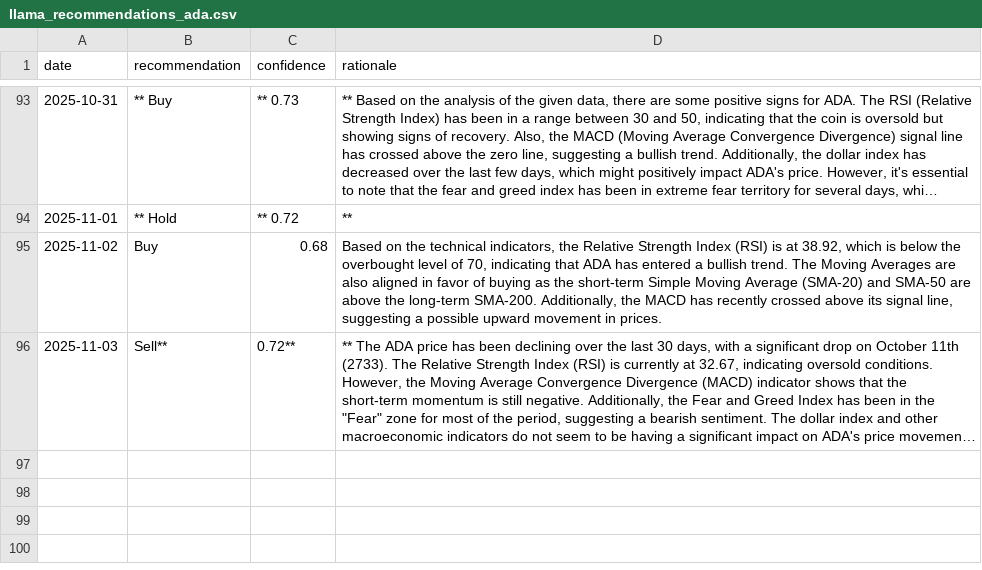
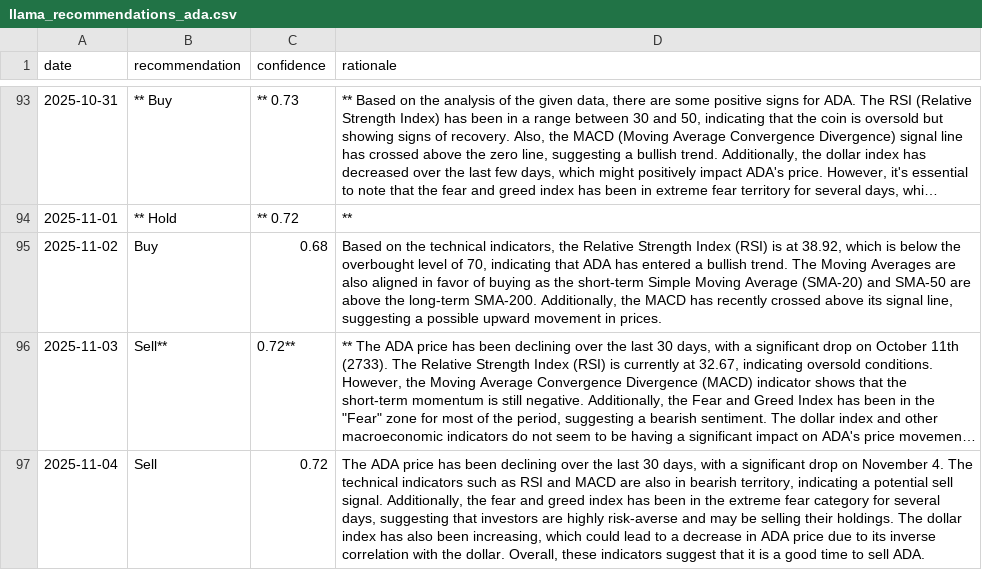
Before and after one commit to amrelsawalhi/DipSignal, a CSV file: data/llama_recommendations_ada.csv, drawn as a sheet; only a part is shown, gaps mark what is left out; long unchanged cells end in …; the diff names each change by its address in the sheet, - before the commit and + after, or states it on an @@ line.

```diff
--- a/data/llama_recommendations_ada.csv
+++ b/data/llama_recommendations_ada.csv
+row 97: 2025-11-04 | Sell | 0.72 | The ADA price has been declining over the last 30 days, with a significant drop on November 4. The technical indicators such as RSI and MACD are also in bearish territory, indicating a potential sell signal. Additionally, the fear and greed index has been in the extreme fear category for several days, suggesting that investors are highly risk-averse and may be selling their holdings. The dollar index has also been increasing, which could lead to a decrease in ADA price due to its inverse correlation with the dollar. Overall, these indicators suggest that it is a good time to sell ADA.
```
Also changed, not shown: data/llama_recommendations_bnb.csv, data/llama_recommendations_btc.csv, 12 other files.
